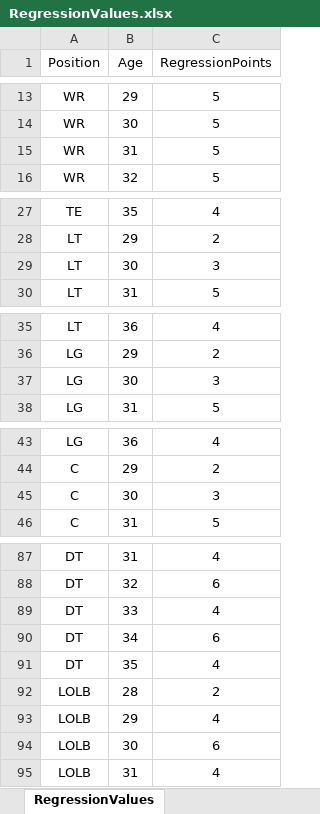
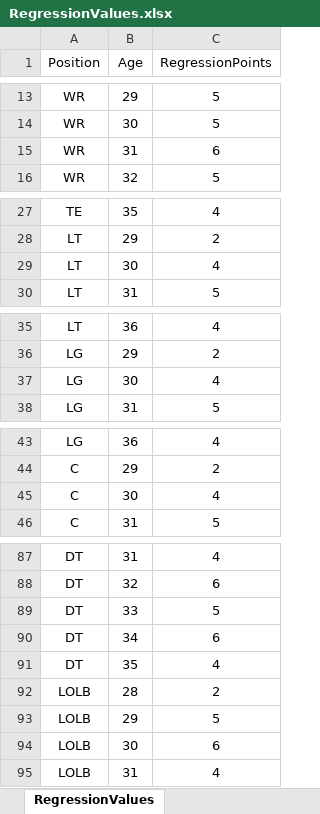
Before and after one commit to ethpec/MaddenTools, an Excel workbook: Files/Madden24/IE/Season1/RegressionValues.xlsx, sheet RegressionValues, drawn as a sheet; only a part is shown, gaps mark what is left out; values as stored, in another font and other column widths than the file's, no borders; the diff covers the shown part only; the diff names each change by its address in the sheet, - before the commit and + after, or states it on an @@ line.

Commit message:
Tweaks to values

```diff
--- a/Files/Madden24/IE/Season1/RegressionValues.xlsx (sheet RegressionValues)
+++ b/Files/Madden24/IE/Season1/RegressionValues.xlsx (sheet RegressionValues)
-C15 (RegressionPoints): 5
+C15 (RegressionPoints): 6
-C29 (RegressionPoints): 3
+C29 (RegressionPoints): 4
-C37 (RegressionPoints): 3
+C37 (RegressionPoints): 4
-C45 (RegressionPoints): 3
+C45 (RegressionPoints): 4
-C89 (RegressionPoints): 4
+C89 (RegressionPoints): 5
-C93 (RegressionPoints): 4
+C93 (RegressionPoints): 5
```
Also changed, not shown: 8 edited cells elsewhere in this sheet.
